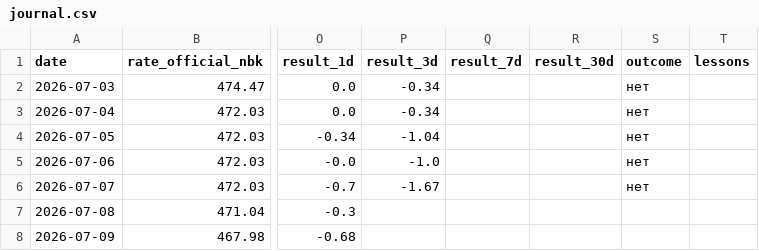
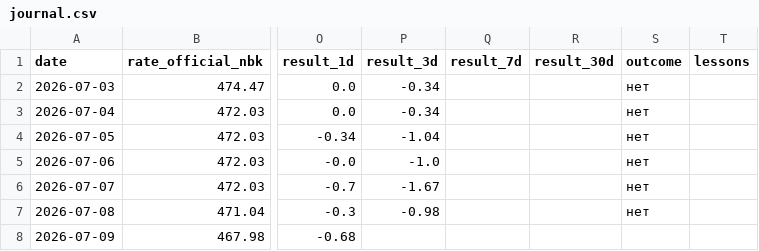
Before and after one commit to nykiscreative-dotcom/kzr-7f3a9-KZTUSD, a CSV file: data/journal.csv, drawn as a sheet; only a part is shown, gaps mark what is left out; the diff covers the shown part only; the diff names each change by its address in the sheet, - before the commit and + after, or states it on an @@ line.

```diff
--- a/data/journal.csv
+++ b/data/journal.csv
-P7 (result_3d): (empty)
+P7 (result_3d): -0.98
-S7 (outcome): (empty)
+S7 (outcome): нет
```
Also changed, not shown: 1 added row and 1 edited cell elsewhere in this file, data/usdcny_daily.csv, data/usdkzt_intraday.csv, 5 other files.
